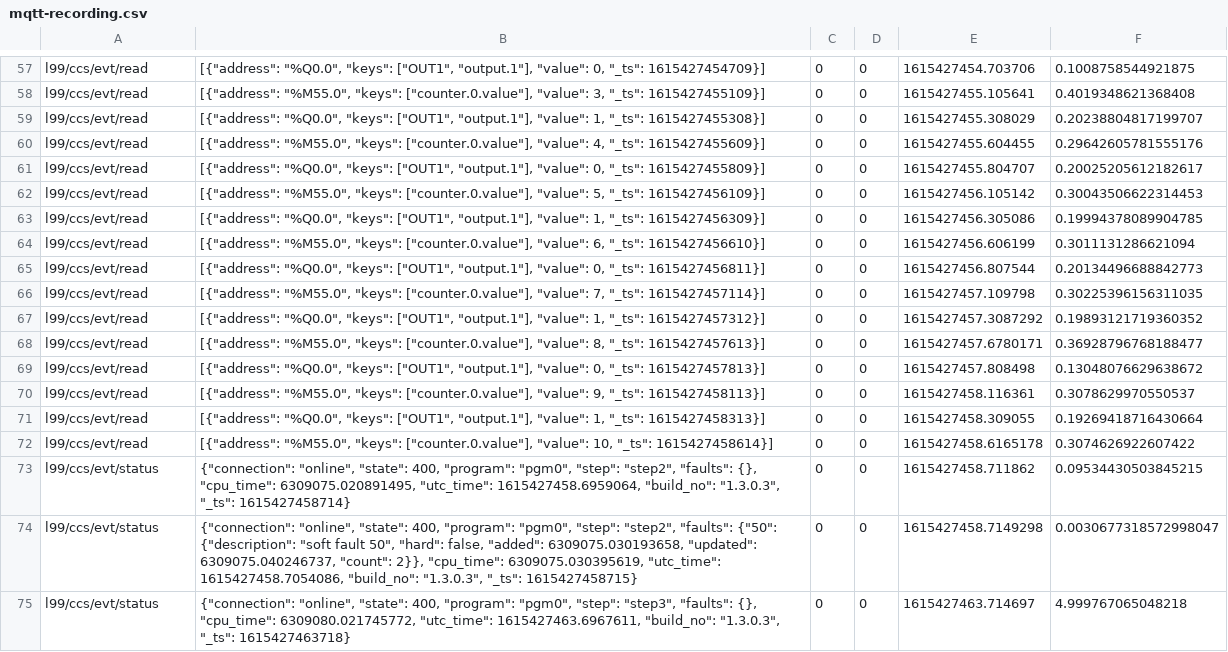
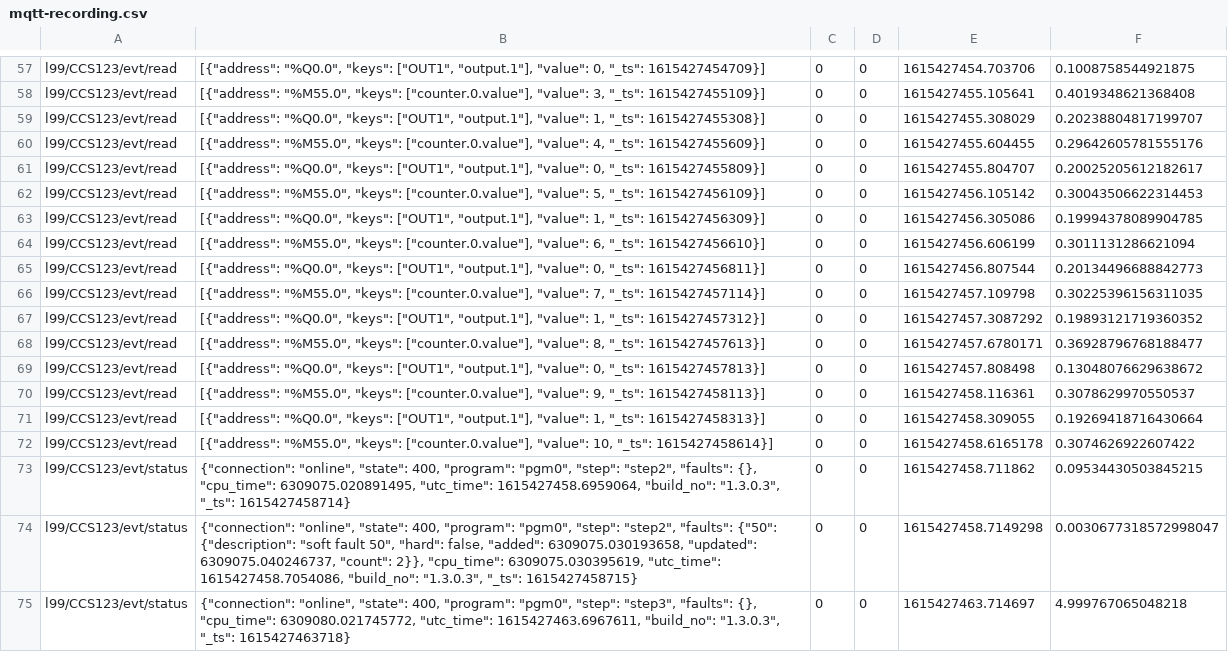
Before and after one commit to Ladder99/ladder99, a CSV file: setups/demo/mqtt-recording.csv, drawn as a sheet; only a part is shown, gaps mark what is left out; the diff covers the shown part only; the diff names each change by its address in the sheet, - before the commit and + after, or states it on an @@ line.

```diff
--- a/setups/demo/mqtt-recording.csv
+++ b/setups/demo/mqtt-recording.csv
-A57:A72: l99/ccs/evt/read
+A57:A72: l99/CCS123/evt/read
-A73:A75: l99/ccs/evt/status
+A73:A75: l99/CCS123/evt/status
```
Also changed, not shown: 56 edited cells elsewhere in this file.
